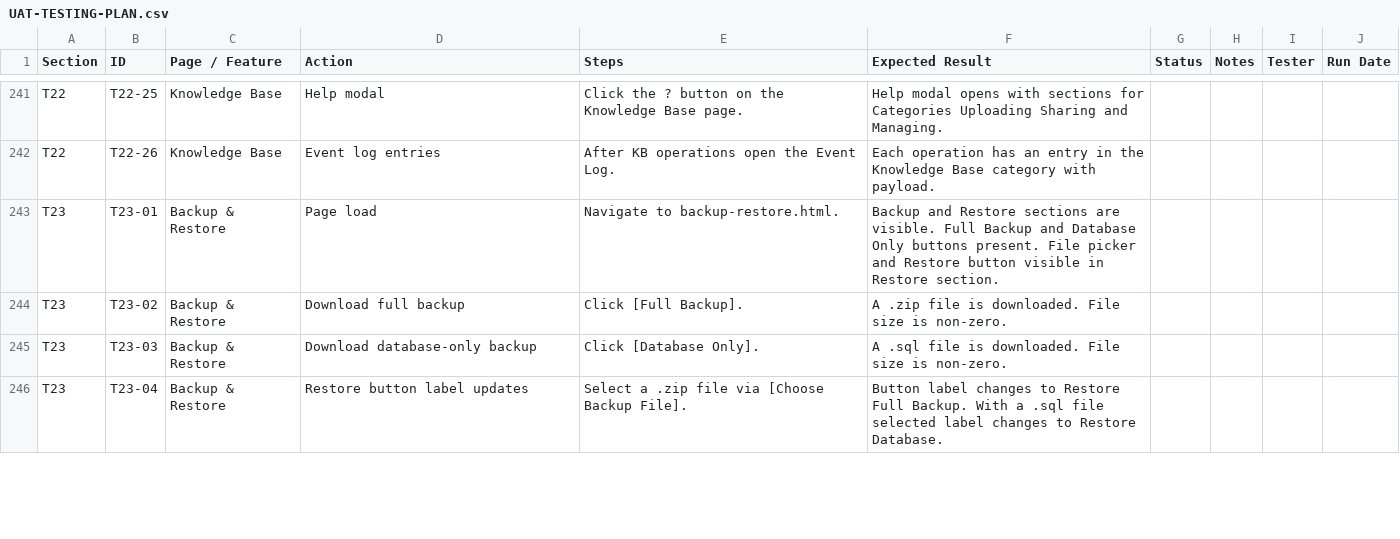
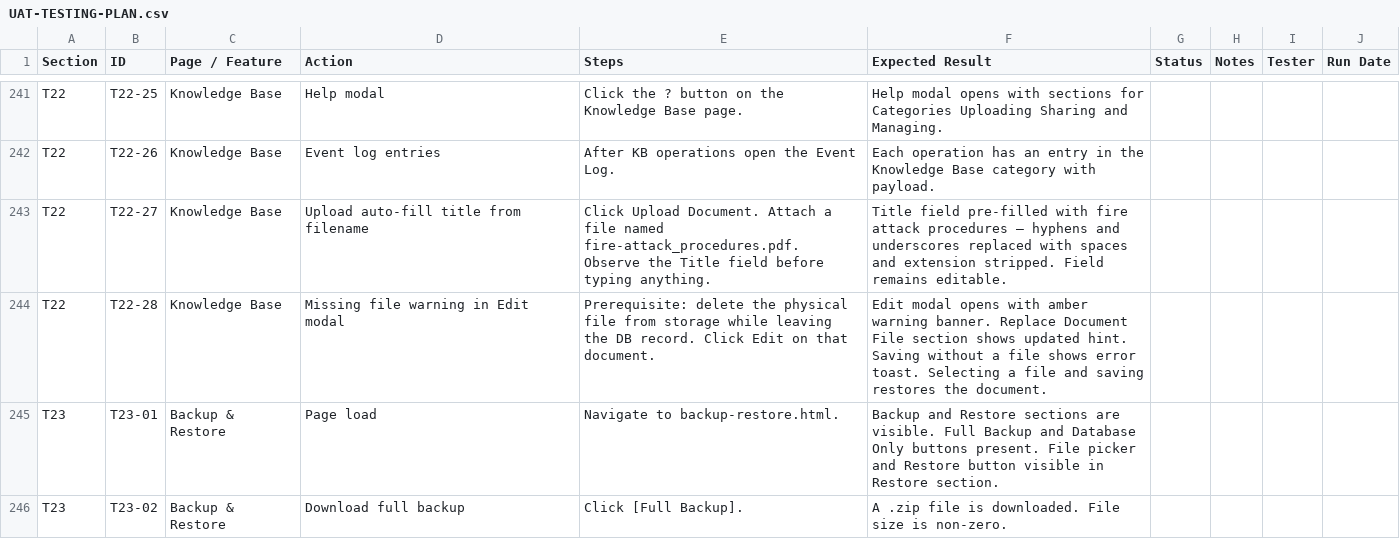
Before and after one commit to dassige/OSM, a CSV file: UAT-TESTING-PLAN.csv, drawn as a sheet; only a part is shown, gaps mark what is left out; the shorter side is filled out with more unchanged rows.

Commit message:
feat: Add file status check for Knowledge Base documents and enhance upload functionality - 3.6.3

```diff
--- a/UAT-TESTING-PLAN.csv
+++ b/UAT-TESTING-PLAN.csv
@@ -242,2 +242,4 @@ T22,T22-25,Knowledge Base,Help modal,"Click the ? button on the Knowledge Base p
 T22,T22-26,Knowledge Base,Event log entries,"After KB operations open the Event Log.","Each operation has an entry in the Knowledge Base category with payload.",,,,
+T22,T22-27,Knowledge Base,Upload auto-fill title from filename,"Click Upload Document. Attach a file named fire-attack_procedures.pdf. Observe the Title field before typing anything.","Title field pre-filled with fire attack procedures — hyphens and underscores replaced with spaces and extension stripped. Field remains editable.",,,,
+T22,T22-28,Knowledge Base,Missing file warning in Edit modal,"Prerequisite: delete the physical file from storage while leaving the DB record. Click Edit on that document.","Edit modal opens with amber warning banner. Replace Document File section shows updated hint. Saving without a file shows error toast. Selecting a file and saving restores the document.",,,,
 T23,T23-01,Backup & Restore,Page load,"Navigate to backup-restore.html.","Backup and Restore sections are visible. Full Backup and Database Only buttons present. File picker and Restore button visible in Restore section.",,,,
```
Also changed, not shown: 12 other files.
